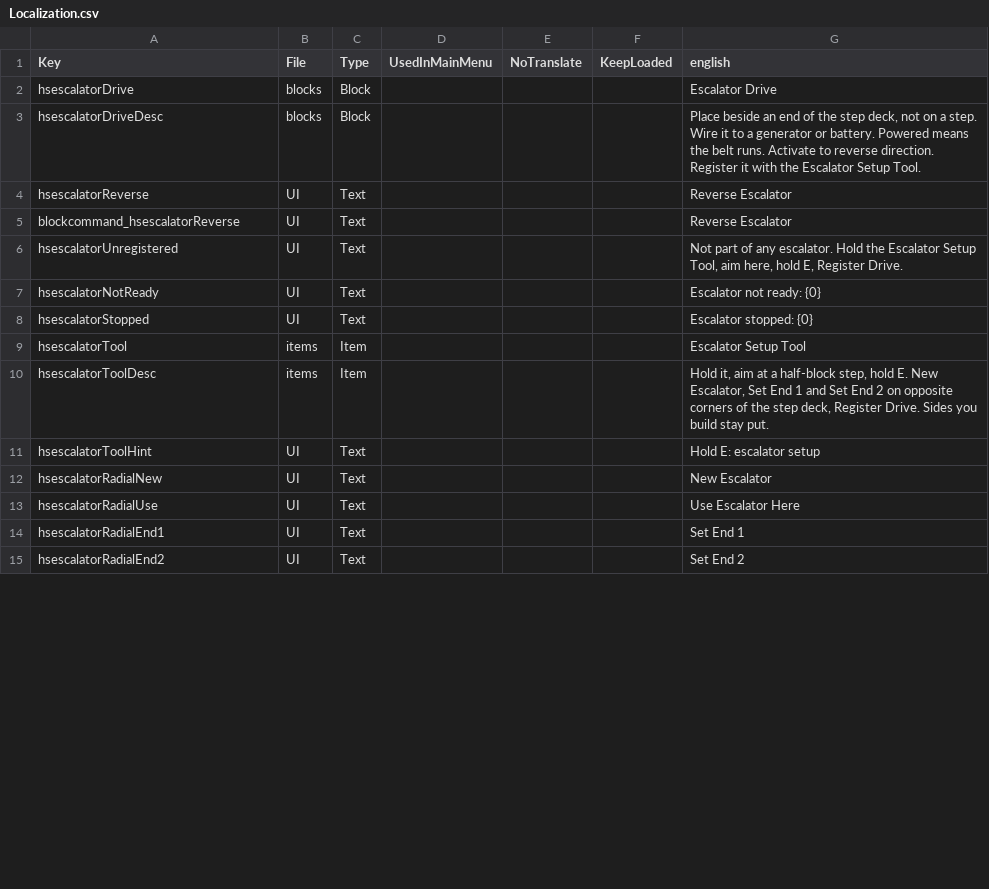
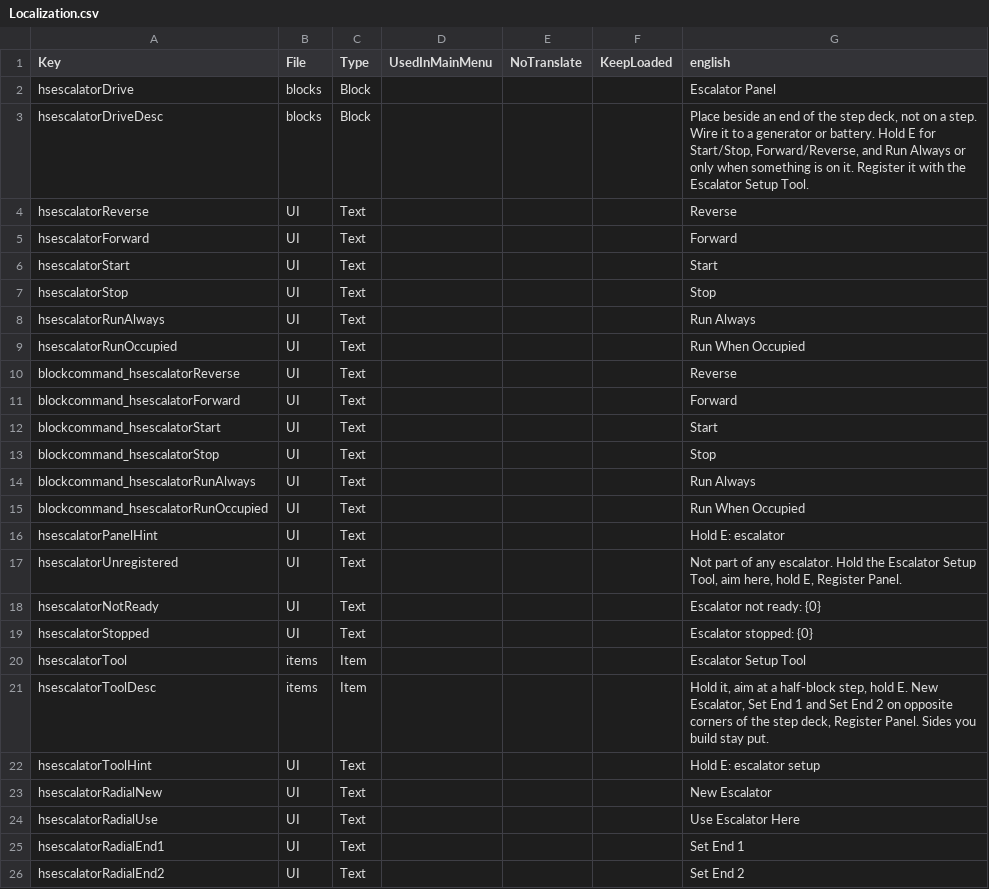
Before and after one commit to Crumb3D/HS_Escalator, a CSV file: Config/Localization.csv, drawn as a sheet; only a part is shown; the diff covers the shown part only.

```diff
--- a/Config/Localization.csv
+++ b/Config/Localization.csv
@@ -1,7 +1,18 @@
 Key,File,Type,UsedInMainMenu,NoTranslate,KeepLoaded,english
-hsescalatorDrive,blocks,Block,,,,"Escalator Drive"
-hsescalatorDriveDesc,blocks,Block,,,,"Place beside an end of the step deck, not on a step. Wire it to a generator or battery. Powered means the belt runs. Activate to reverse direction. Register it with the Escalator Setup Tool."
-hsescalatorReverse,UI,Text,,,,"Reverse Escalator"
-blockcommand_hsescalatorReverse,UI,Text,,,,"Reverse Escalator"
-hsescalatorUnregistered,UI,Text,,,,"Not part of any escalator. Hold the Escalator Setup Tool, aim here, hold E, Register Drive."
+hsescalatorDrive,blocks,Block,,,,"Escalator Panel"
+hsescalatorDriveDesc,blocks,Block,,,,"Place beside an end of the step deck, not on a step. Wire it to a generator or battery. Hold E for Start/Stop, Forward/Reverse, and Run Always or only when something is on it. Register it with the Escalator Setup Tool."
+hsescalatorReverse,UI,Text,,,,"Reverse"
+hsescalatorForward,UI,Text,,,,"Forward"
+hsescalatorStart,UI,Text,,,,"Start"
+hsescalatorStop,UI,Text,,,,"Stop"
+hsescalatorRunAlways,UI,Text,,,,"Run Always"
+hsescalatorRunOccupied,UI,Text,,,,"Run When Occupied"
+blockcommand_hsescalatorReverse,UI,Text,,,,"Reverse"
+blockcommand_hsescalatorForward,UI,Text,,,,"Forward"
+blockcommand_hsescalatorStart,UI,Text,,,,"Start"
+blockcommand_hsescalatorStop,UI,Text,,,,"Stop"
+blockcommand_hsescalatorRunAlways,UI,Text,,,,"Run Always"
+blockcommand_hsescalatorRunOccupied,UI,Text,,,,"Run When Occupied"
+hsescalatorPanelHint,UI,Text,,,,"Hold E: escalator"
+hsescalatorUnregistered,UI,Text,,,,"Not part of any escalator. Hold the Escalator Setup Tool, aim here, hold E, Register Panel."
 hsescalatorNotReady,UI,Text,,,,"Escalator not ready: {0}"
@@ -9,3 +20,3 @@ hsescalatorStopped,UI,Text,,,,"Escalator stopped: {0}"
 hsescalatorTool,items,Item,,,,"Escalator Setup Tool"
-hsescalatorToolDesc,items,Item,,,,"Hold it, aim at a half-block step, hold E. New Escalator, Set End 1 and Set End 2 on opposite corners of the step deck, Register Drive. Sides you build stay put."
+hsescalatorToolDesc,items,Item,,,,"Hold it, aim at a half-block step, hold E. New Escalator, Set End 1 and Set End 2 on opposite corners of the step deck, Register Panel. Sides you build stay put."
 hsescalatorToolHint,UI,Text,,,,"Hold E: escalator setup"
```
Also changed, not shown: 10 added rows and 1 edited cell elsewhere in this file, 18 other files.
